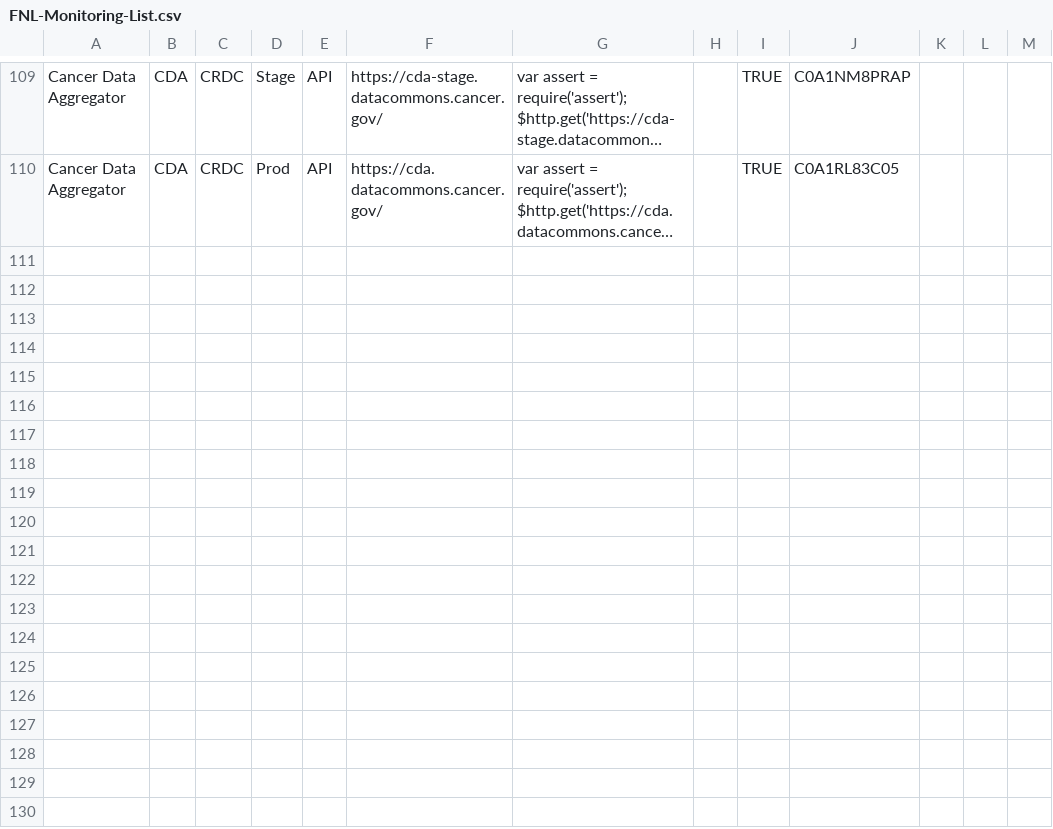
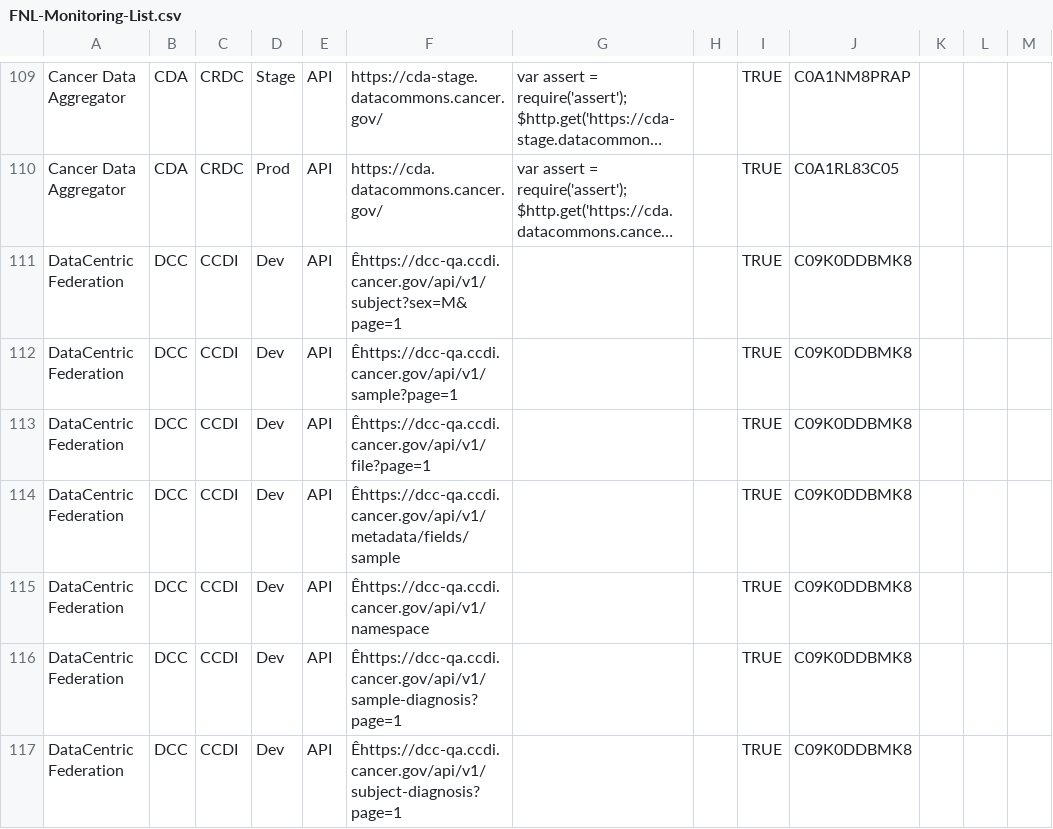
Before and after one commit to CBIIT/datacommons-devops, a CSV file: monitoring/FNL-Monitoring-List.csv, drawn as a sheet; only a part is shown, gaps mark what is left out; long unchanged cells end in …; the diff names each change by its address in the sheet, - before the commit and + after, or states it on an @@ line.

Commit message:
updated dcc api monitoring links to the list

```diff
--- a/monitoring/FNL-Monitoring-List.csv
+++ b/monitoring/FNL-Monitoring-List.csv
+row 111: DataCentric Federation | DCC | CCDI | Dev | API | Êhttps://dcc-qa.ccdi.cancer.gov/api/v1/subject?sex=M&page=1 |  |  | TRUE | C09K0DDBMK8
+row 112: DataCentric Federation | DCC | CCDI | Dev | API | Êhttps://dcc-qa.ccdi.cancer.gov/api/v1/sample?page=1 |  |  | TRUE | C09K0DDBMK8
+row 113: DataCentric Federation | DCC | CCDI | Dev | API | Êhttps://dcc-qa.ccdi.cancer.gov/api/v1/file?page=1 |  |  | TRUE | C09K0DDBMK8
+row 114: DataCentric Federation | DCC | CCDI | Dev | API | Êhttps://dcc-qa.ccdi.cancer.gov/api/v1/metadata/fields/sample |  |  | TRUE | C09K0DDBMK8
+row 115: DataCentric Federation | DCC | CCDI | Dev | API | Êhttps://dcc-qa.ccdi.cancer.gov/api/v1/namespace |  |  | TRUE | C09K0DDBMK8
+row 116: DataCentric Federation | DCC | CCDI | Dev | API | Êhttps://dcc-qa.ccdi.cancer.gov/api/v1/sample-diagnosis?page=1 |  |  | TRUE | C09K0DDBMK8
+row 117: DataCentric Federation | DCC | CCDI | Dev | API | Êhttps://dcc-qa.ccdi.cancer.gov/api/v1/subject-diagnosis?page=1 |  |  | TRUE | C09K0DDBMK8
```
